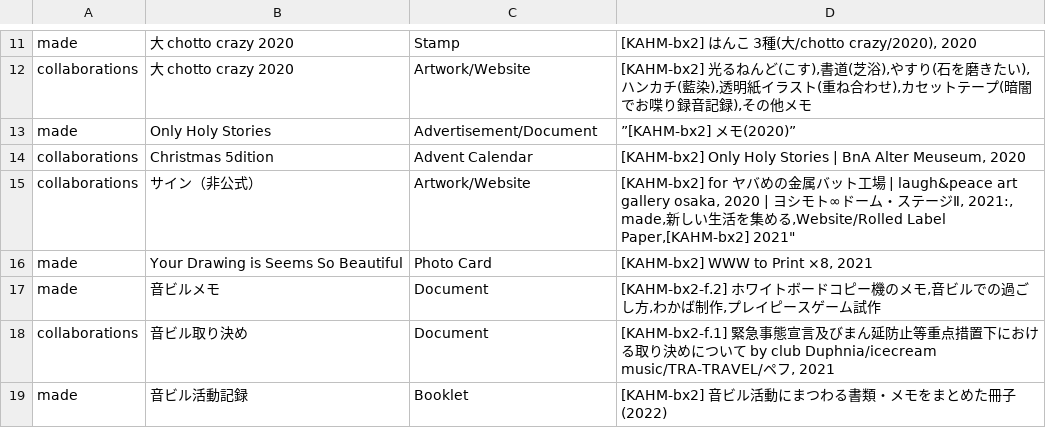
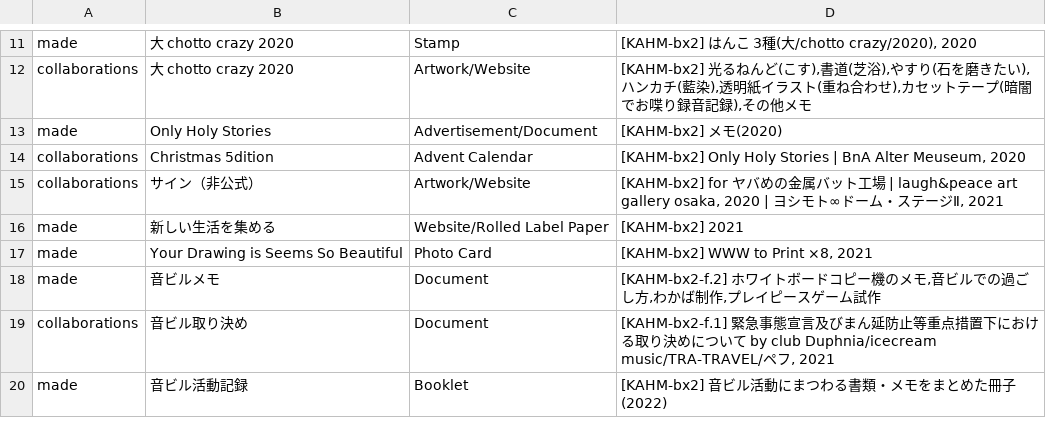
Before and after one commit to pe-hu/index, a CSV file: org/otobuilding.csv, drawn as a sheet; only a part is shown, gaps mark what is left out.

Commit message:
Update otobuilding.csv

```diff
--- a/org/otobuilding.csv
+++ b/org/otobuilding.csv
@@ -12,6 +12,6 @@ made,"大 chotto crazy 2020",Stamp,"[KAHM-bx2] はんこ 3種(大/chotto crazy/2
 collaborations,"大 chotto crazy 2020",Artwork/Website,"[KAHM-bx2] 光るねんど(こす),書道(芝浴),やすり(石を磨きたい),ハンカチ(藍染),透明紙イラスト(重ね合わせ),カセットテープ(暗闇でお喋り録音記録),その他メモ",
-made,"Only Holy Stories",Advertisement/Document,”[KAHM-bx2] メモ(2020)”,
+made,"Only Holy Stories",Advertisement/Document,"[KAHM-bx2] メモ(2020)",
 collaborations,Christmas 5dition,Advent Calendar,"[KAHM-bx2] Only Holy Stories | BnA Alter Meuseum, 2020",
-collaborations,"サイン（非公式）",Artwork/Website,"[KAHM-bx2] for ヤバめの金属バット工場 | laugh&peace art gallery osaka, 2020 | ヨシモト∞ドーム・ステージⅡ, 2021:,
-made,新しい生活を集める,Website/Rolled Label Paper,"[KAHM-bx2] 2021",
+collaborations,"サイン（非公式）",Artwork/Website,"[KAHM-bx2] for ヤバめの金属バット工場 | laugh&peace art gallery osaka, 2020 | ヨシモト∞ドーム・ステージⅡ, 2021",
+made,新しい生活を集める,Website/Rolled Label Paper,"[KAHM-bx2] 2021",
 made,"Your Drawing is Seems So Beautiful",Photo Card,"[KAHM-bx2] WWW to Print ×8, 2021",
```
